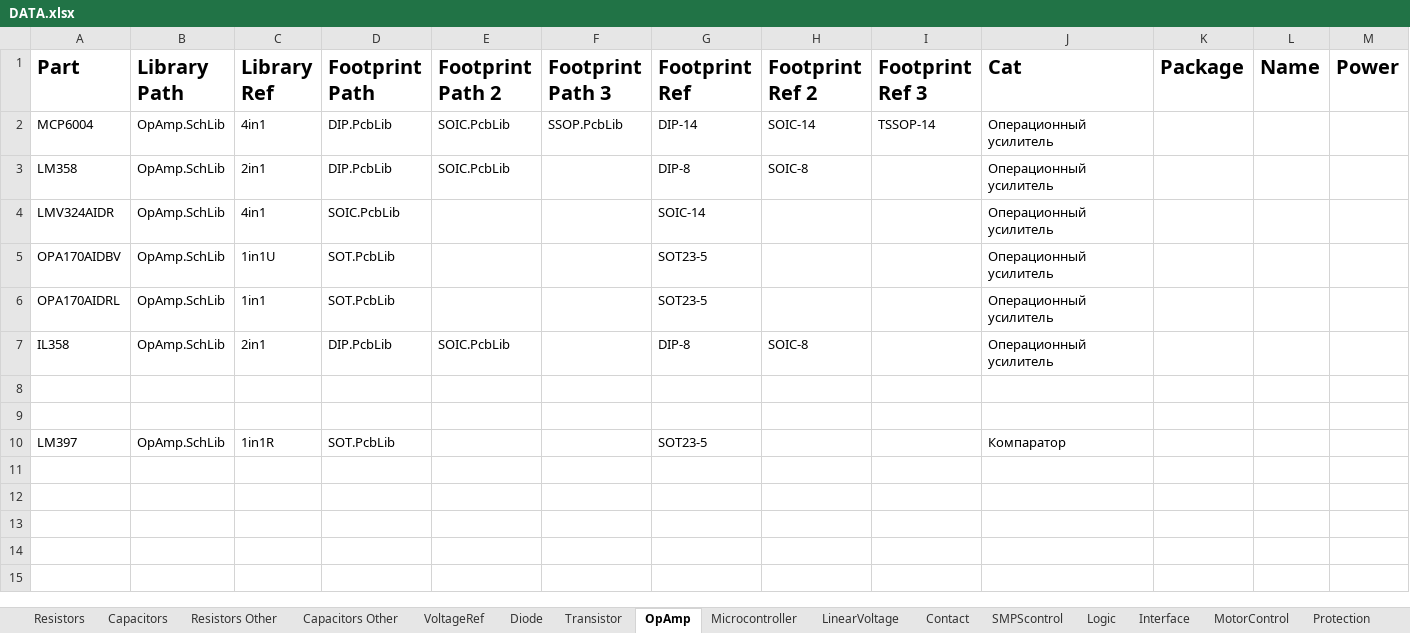
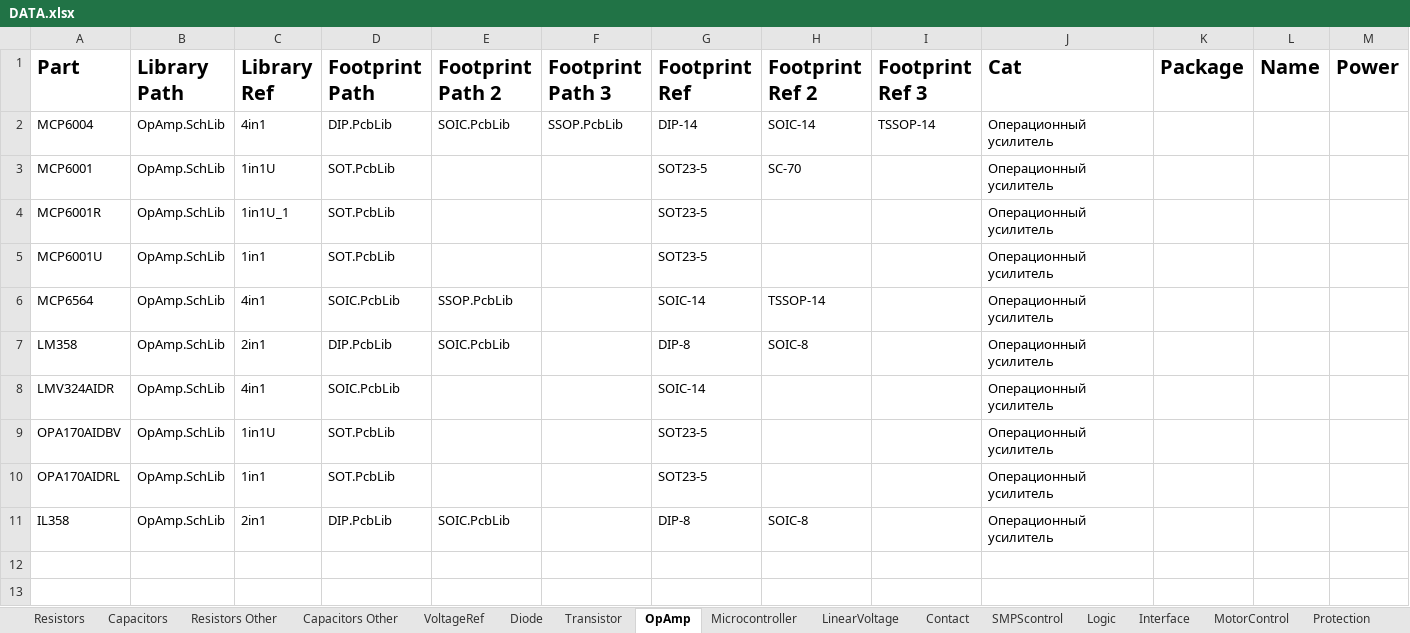
Before and after one commit to KirB523/LIB, an Excel workbook: DATA.xlsx, sheet OpAmp, drawn as a sheet; only a part is shown; the shorter side is filled out with more unchanged rows; values as stored, in another font and other column widths than the file's, no borders; rows hold the shown columns only; the diff names each change by its address in the sheet, - before the commit and + after, or states it on an @@ line.

```diff
--- a/DATA.xlsx (sheet OpAmp)
+++ b/DATA.xlsx (sheet OpAmp)
+row 3: MCP6001 | OpAmp.SchLib | 1in1U | SOT.PcbLib |  |  | SOT23-5 | SC-70 |  | Операционный усилитель
+row 4: MCP6001R | OpAmp.SchLib | 1in1U_1 | SOT.PcbLib |  |  | SOT23-5 |  |  | Операционный усилитель
+row 5: MCP6001U | OpAmp.SchLib | 1in1 | SOT.PcbLib |  |  | SOT23-5 |  |  | Операционный усилитель
+row 6: MCP6564 | OpAmp.SchLib | 4in1 | SOIC.PcbLib | SSOP.PcbLib |  | SOIC-14 | TSSOP-14 |  | Операционный усилитель
```
Also changed, not shown: sheet DC-DC, sheet LinearVoltage, sheet Logic, sheet Sensors, sheet Capacitors Other, sheet Contact, 6 more sheets, 18 other files.
